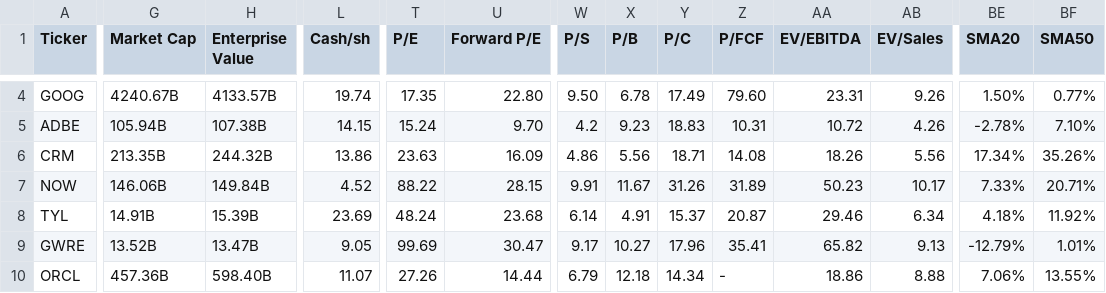
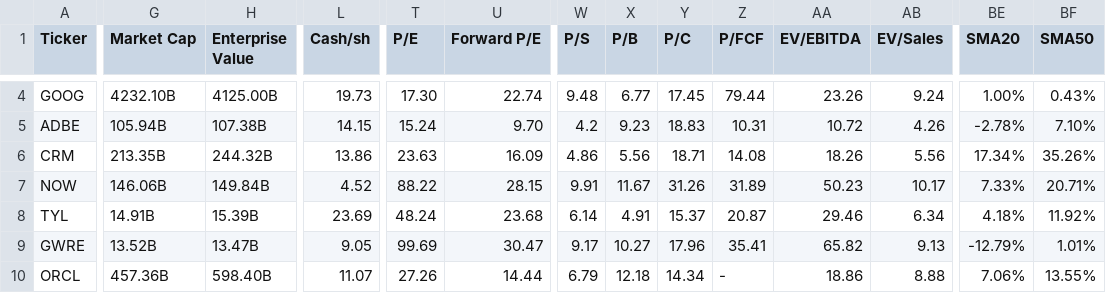
Before and after one commit to saiganesh-tanneru/stock-analyzer, a CSV file: stocks_data.csv, drawn as a sheet; only a part is shown, gaps mark what is left out; the diff covers the shown part only; the diff names each change by its address in the sheet, - before the commit and + after, or states it on an @@ line.

```diff
--- a/stocks_data.csv
+++ b/stocks_data.csv
-G4 (Market Cap): 4240.67B
+G4 (Market Cap): 4232.10B
-H4 (Enterprise Value): 4133.57B
+H4 (Enterprise Value): 4125.00B
-L4 (Cash/sh): 19.74
+L4 (Cash/sh): 19.73
-T4 (P/E): 17.35
+T4 (P/E): 17.30
-U4 (Forward P/E): 22.80
+U4 (Forward P/E): 22.74
-W4 (P/S): 9.50
+W4 (P/S): 9.48
-X4 (P/B): 6.78
+X4 (P/B): 6.77
-Y4 (P/C): 17.49
+Y4 (P/C): 17.45
-Z4 (P/FCF): 79.60
+Z4 (P/FCF): 79.44
-AA4 (EV/EBITDA): 23.31
+AA4 (EV/EBITDA): 23.26
-AB4 (EV/Sales): 9.26
+AB4 (EV/Sales): 9.24
-BE4 (SMA20): 1.50%
+BE4 (SMA20): 1.00%
-BF4 (SMA50): 0.77%
+BF4 (SMA50): 0.43%
```
Also changed, not shown: 110 edited cells elsewhere in this file, 6 other files.
